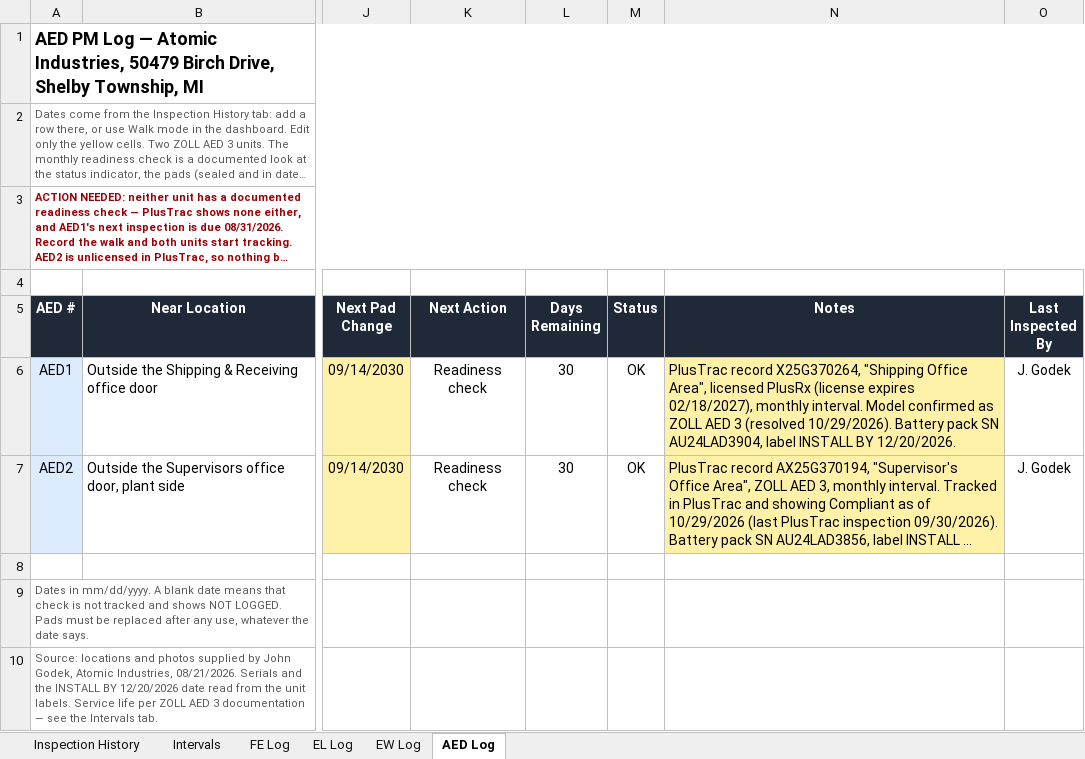
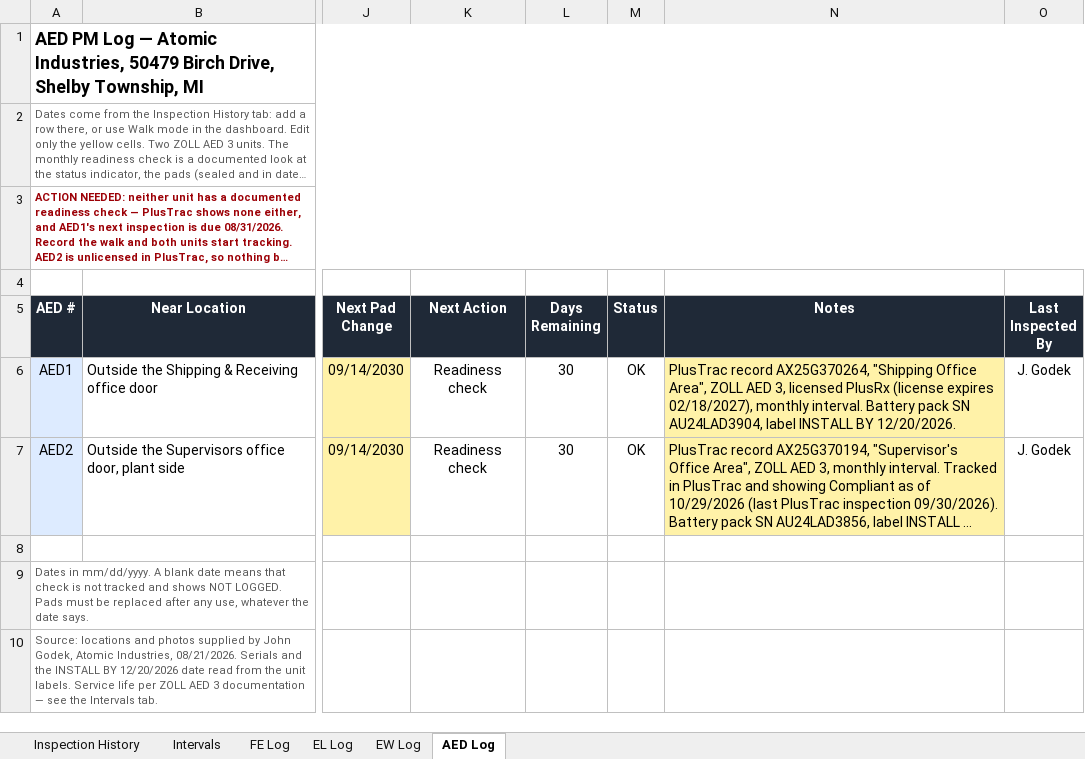
Before and after one commit to Atomic-JaY/Atomic-app-hub, an Excel workbook: life-safety/Life-Safety-PM-Log.xlsx, sheet AED Log, drawn as a sheet; only a part is shown, gaps mark what is left out; long unchanged cells end in …; values as stored, in another font and other column widths than the file's, no borders; conditional formats not drawn; the diff names each change by its address in the sheet, - before the commit and + after, or states it on an @@ line.

Commit message:
PM log: AED1 PlusTrac record corrected (AX25G370264, AED 3)

```diff
--- a/life-safety/Life-Safety-PM-Log.xlsx (sheet AED Log)
+++ b/life-safety/Life-Safety-PM-Log.xlsx (sheet AED Log)
-N6 (Notes): PlusTrac record X25G370264, "Shipping Office Area", licensed PlusRx (license expires 02/18/2027), monthly interval. Model confirmed as ZOLL AED 3 (resolved 10/29/2026). Battery pack…
+N6 (Notes): PlusTrac record AX25G370264, "Shipping Office Area", ZOLL AED 3, licensed PlusRx (license expires 02/18/2027), monthly interval. Battery pack…
```
